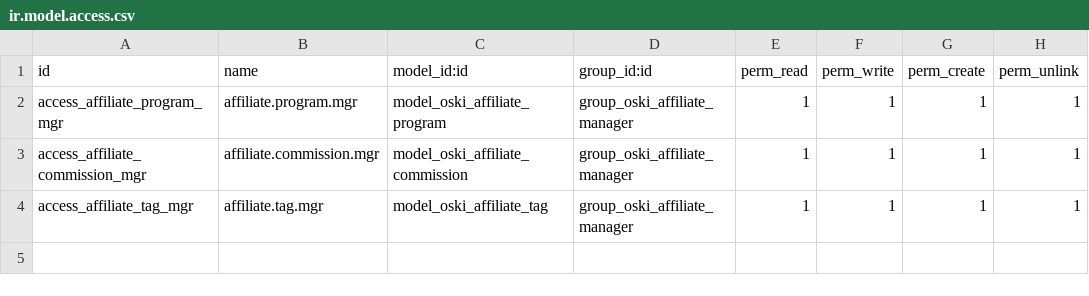
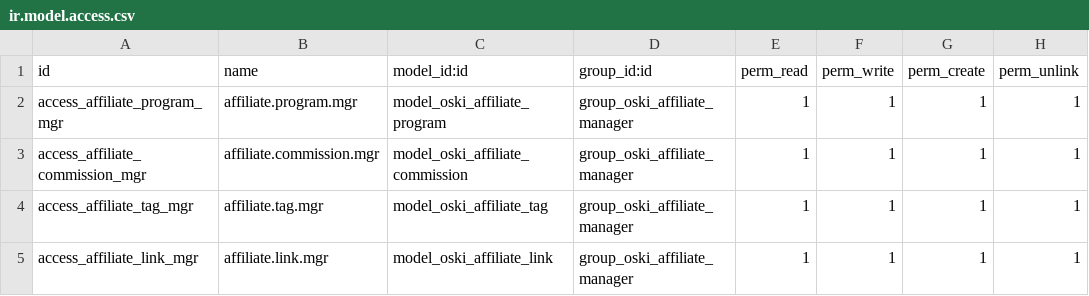
Before and after one commit to stagenie/odooskills-blog, a CSV file: modules/oski_affiliate_tracker/security/ir.model.access.csv, drawn as a sheet; the diff names each change by its address in the sheet, - before the commit and + after, or states it on an @@ line.

```diff
--- a/modules/oski_affiliate_tracker/security/ir.model.access.csv
+++ b/modules/oski_affiliate_tracker/security/ir.model.access.csv
+row 5: access_affiliate_link_mgr | affiliate.link.mgr | model_oski_affiliate_link | group_oski_affiliate_manager | 1 | 1 | 1 | 1
```
Also changed, not shown: 8 other files.
